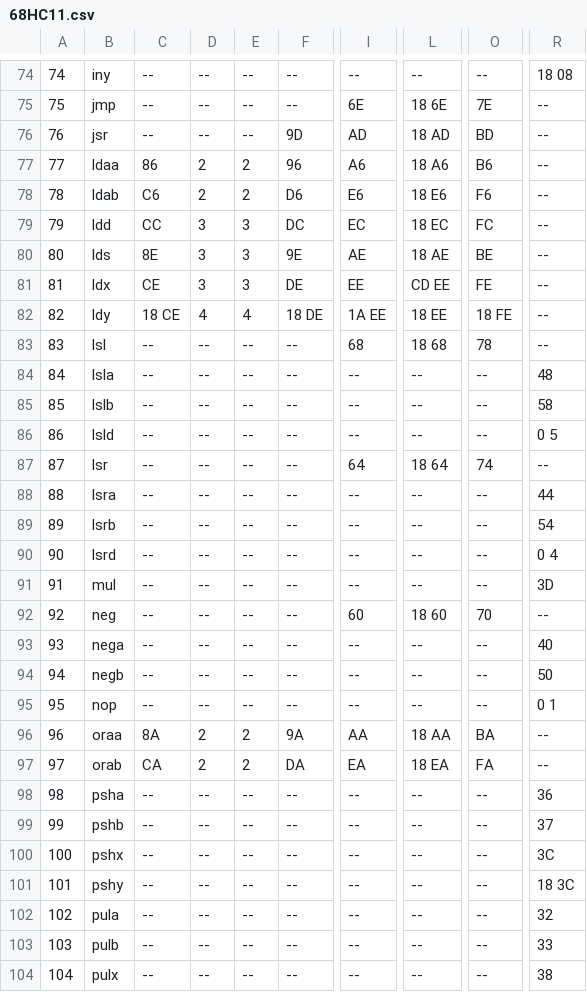
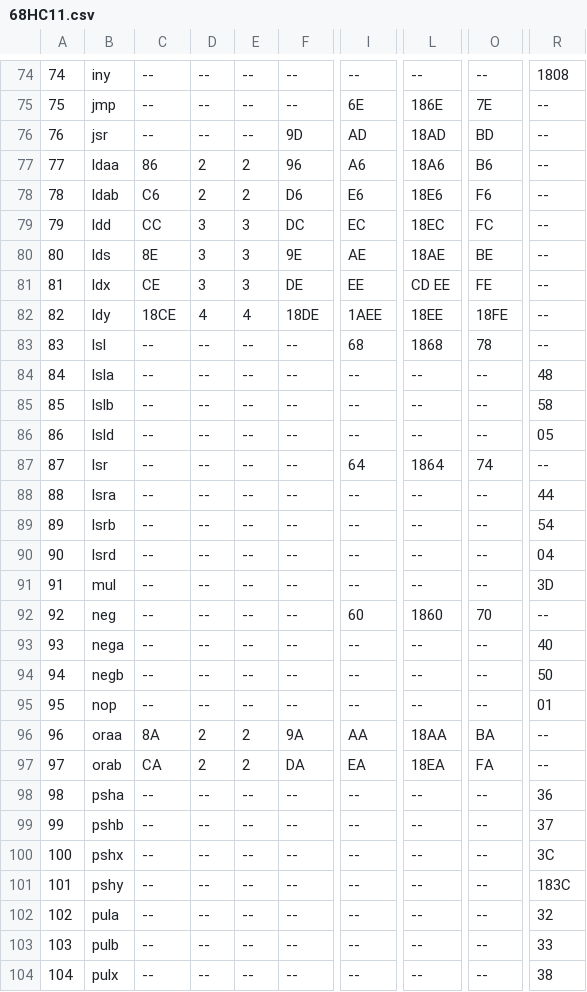
Before and after one commit to luisrxo/ProyectoVanessa, a CSV file: 68HC11.csv, drawn as a sheet; only a part is shown, gaps mark what is left out; the diff covers the shown part only; the diff names each change by its address in the sheet, - before the commit and + after, or states it on an @@ line.

```diff
--- a/68HC11.csv
+++ b/68HC11.csv
-R74: 18 08
+R74: 1808
-L75: 18 6E
+L75: 186E
-L76: 18 AD
+L76: 18AD
-L77: 18 A6
+L77: 18A6
-L78: 18 E6
+L78: 18E6
-L79: 18 EC
+L79: 18EC
-L80: 18 AE
+L80: 18AE
-C82: 18 CE
+C82: 18CE
-F82: 18 DE
+F82: 18DE
-I82: 1A EE
+I82: 1AEE
-L82: 18 EE
+L82: 18EE
-O82: 18 FE
+O82: 18FE
-L83: 18 68
+L83: 1868
-R86: 0 5
+R86: 05
-L87: 18 64
+L87: 1864
-R90: 0 4
+R90: 04
-L92: 18 60
+L92: 1860
-R95: 0 1
+R95: 01
-L96: 18 AA
+L96: 18AA
-L97: 18 EA
+L97: 18EA
-R101: 18 3C
+R101: 183C
```
Also changed, not shown: 61 edited cells elsewhere in this file, 4 other files.
